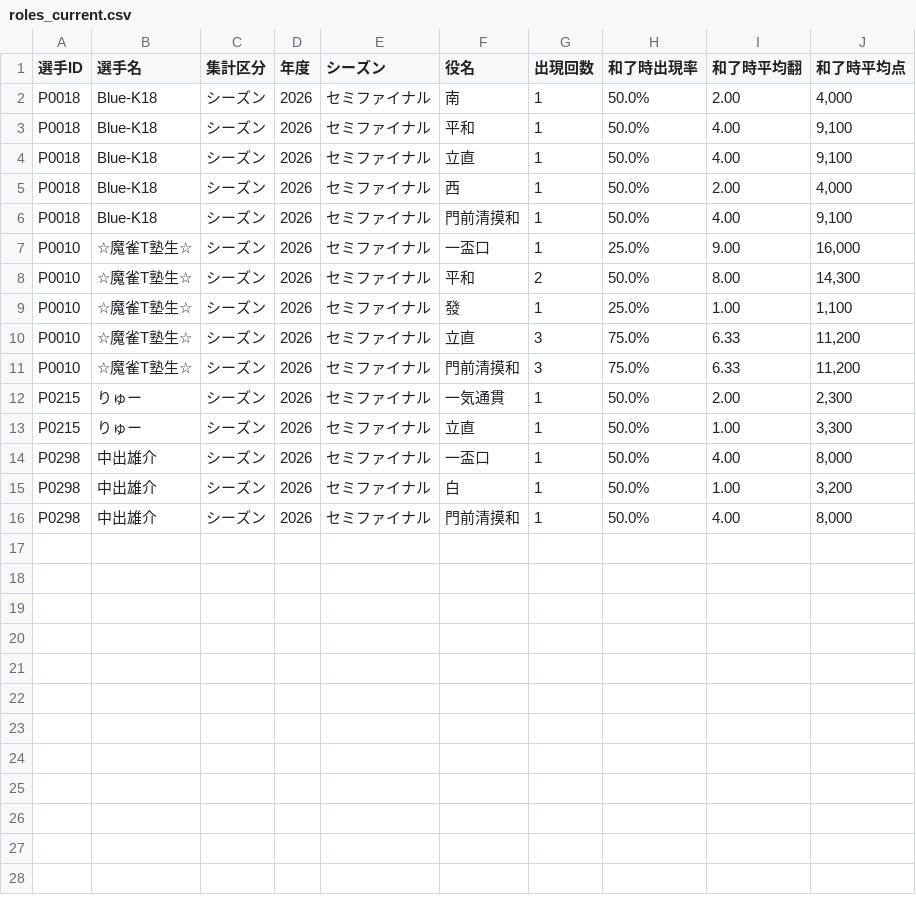
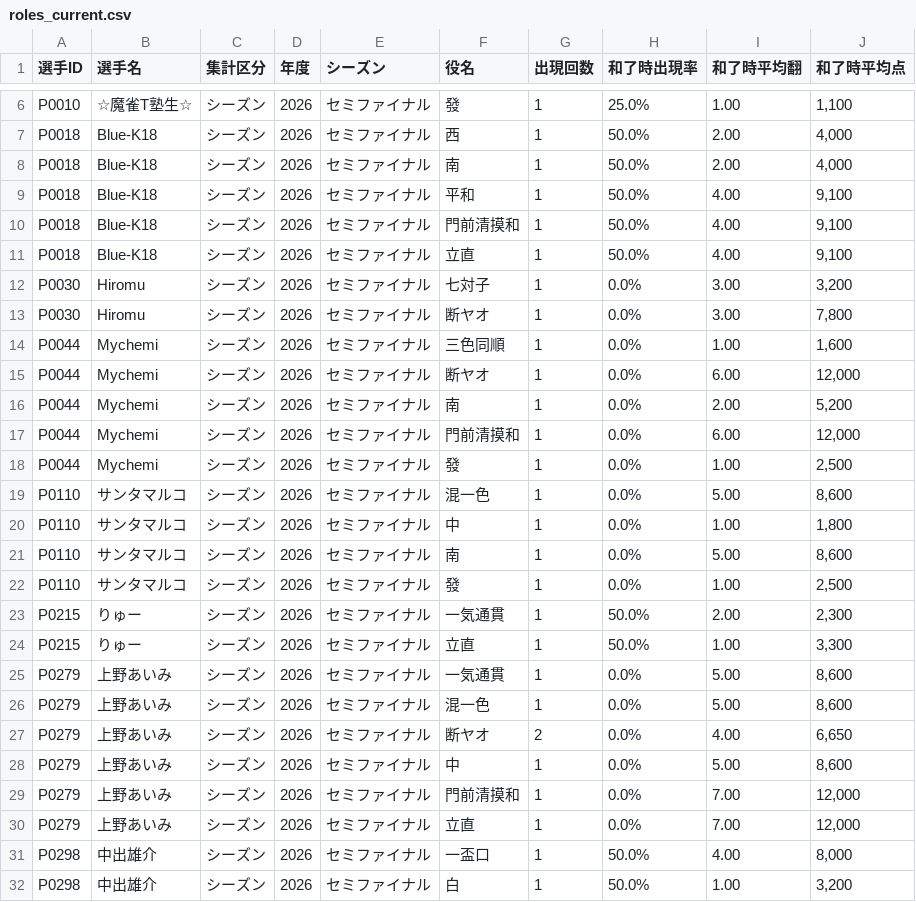
Before and after one commit to BlueK18/HundredLeagueDatabase, a CSV file: data/roles_current.csv, drawn as a sheet; only a part is shown, gaps mark what is left out; the shorter side is filled out with more unchanged rows; addresses are those after the commit; the diff names each change by its address in the sheet, - before the commit and + after, or states it on an @@ line.

```diff
--- a/data/roles_current.csv
+++ b/data/roles_current.csv
+row 6: P0010 | ☆魔雀T塾生☆ | シーズン | 2026 | セミファイナル | 發 | 1 | 25.0% | 1.00 | 1,100
+row 7: P0018 | Blue-K18 | シーズン | 2026 | セミファイナル | 西 | 1 | 50.0% | 2.00 | 4,000
+row 10: P0018 | Blue-K18 | シーズン | 2026 | セミファイナル | 門前清摸和 | 1 | 50.0% | 4.00 | 9,100
+row 12: P0030 | Hiromu | シーズン | 2026 | セミファイナル | 七対子 | 1 | 0.0% | 3.00 | 3,200
+row 13: P0030 | Hiromu | シーズン | 2026 | セミファイナル | 断ヤオ | 1 | 0.0% | 3.00 | 7,800
+row 14: P0044 | Mychemi | シーズン | 2026 | セミファイナル | 三色同順 | 1 | 0.0% | 1.00 | 1,600
+row 15: P0044 | Mychemi | シーズン | 2026 | セミファイナル | 断ヤオ | 1 | 0.0% | 6.00 | 12,000
-A16:A17 (選手ID): P0018
+A16:A17 (選手ID): P0044
-B16:B17 (選手名): Blue-K18
+B16:B17 (選手名): Mychemi
-F16 (役名): 西
+F16 (役名): 南
-H16:H17 (和了時出現率): 50.0%
+H16:H17 (和了時出現率): 0.0%
-J16 (和了時平均点): 4,000
+J16 (和了時平均点): 5,200
-I17 (和了時平均翻): 4.00
+I17 (和了時平均翻): 6.00
-J17 (和了時平均点): 9,100
+J17 (和了時平均点): 12,000
@@ row 7 moved to row 2: P0010 @@
@@ row 8 moved to row 3: P0010 @@
+row 18: P0044 | Mychemi | シーズン | 2026 | セミファイナル | 發 | 1 | 0.0% | 1.00 | 2,500
+row 19: P0110 | サンタマルコ | シーズン | 2026 | セミファイナル | 混一色 | 1 | 0.0% | 5.00 | 8,600
+row 20: P0110 | サンタマルコ | シーズン | 2026 | セミファイナル | 中 | 1 | 0.0% | 1.00 | 1,800
+row 21: P0110 | サンタマルコ | シーズン | 2026 | セミファイナル | 南 | 1 | 0.0% | 5.00 | 8,600
-A22 (選手ID): P0010
+A22 (選手ID): P0110
-B22 (選手名): ☆魔雀T塾生☆
+B22 (選手名): サンタマルコ
-H22 (和了時出現率): 25.0%
+H22 (和了時出現率): 0.0%
-J22 (和了時平均点): 1,100
+J22 (和了時平均点): 2,500
@@ row 10 moved to row 5: P0010 @@
@@ row 11 moved to row 4: P0010 @@
+row 25: P0279 | 上野あいみ | シーズン | 2026 | セミファイナル | 一気通貫 | 1 | 0.0% | 5.00 | 8,600
+row 26: P0279 | 上野あいみ | シーズン | 2026 | セミファイナル | 混一色 | 1 | 0.0% | 5.00 | 8,600
+row 27: P0279 | 上野あいみ | シーズン | 2026 | セミファイナル | 断ヤオ | 2 | 0.0% | 4.00 | 6,650
+row 28: P0279 | 上野あいみ | シーズン | 2026 | セミファイナル | 中 | 1 | 0.0% | 5.00 | 8,600
+row 29: P0279 | 上野あいみ | シーズン | 2026 | セミファイナル | 門前清摸和 | 1 | 0.0% | 7.00 | 12,000
+row 30: P0279 | 上野あいみ | シーズン | 2026 | セミファイナル | 立直 | 1 | 0.0% | 7.00 | 12,000
```
Also changed, not shown: data/matches-current.csv, data/players-current.csv, 2 other files.
